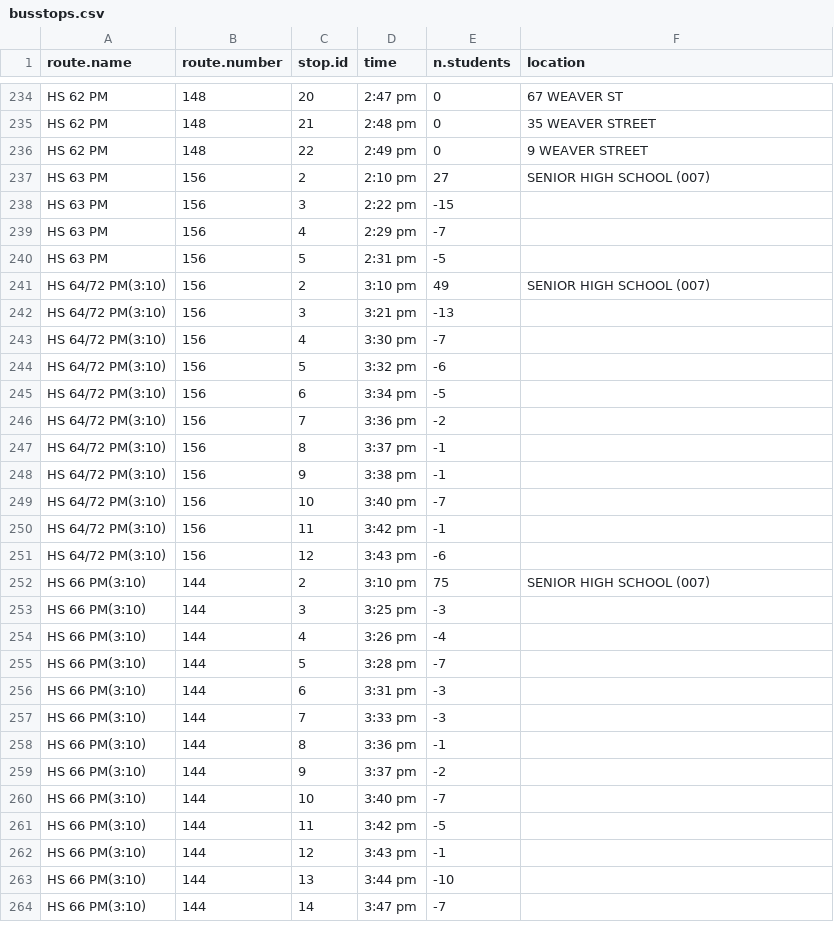
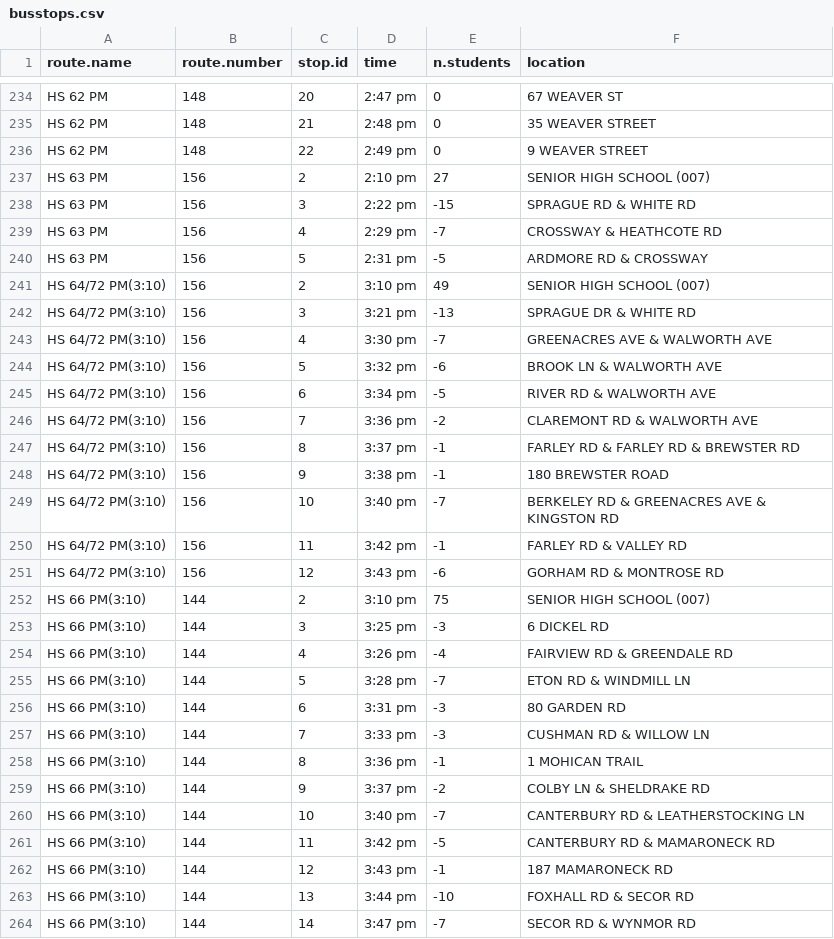
Before and after one commit to tlevine/scarsdale-data, a CSV file: school-buses/busstops.csv, drawn as a sheet; only a part is shown, gaps mark what is left out; the diff covers the shown part only.

Commit message:
locations

```diff
--- a/school-buses/busstops.csv
+++ b/school-buses/busstops.csv
@@ -237,28 +237,28 @@ HS 62 PM,           148,    22, 2:49 pm,      0,9 WEAVER STREET
 HS 63 PM,           156,     2, 2:10 pm,     27,SENIOR HIGH SCHOOL (007)
-HS 63 PM,           156,     3, 2:22 pm,    -15,
-HS 63 PM,           156,     4, 2:29 pm,     -7,
-HS 63 PM,           156,     5, 2:31 pm,     -5,
+HS 63 PM,           156,     3, 2:22 pm,    -15,SPRAGUE RD & WHITE RD
+HS 63 PM,           156,     4, 2:29 pm,     -7,CROSSWAY & HEATHCOTE RD
+HS 63 PM,           156,     5, 2:31 pm,     -5,ARDMORE RD & CROSSWAY
 HS 64/72 PM(3:10),  156,     2, 3:10 pm,     49,SENIOR HIGH SCHOOL (007)
-HS 64/72 PM(3:10),  156,     3, 3:21 pm,    -13,
-HS 64/72 PM(3:10),  156,     4, 3:30 pm,     -7,
-HS 64/72 PM(3:10),  156,     5, 3:32 pm,     -6,
-HS 64/72 PM(3:10),  156,     6, 3:34 pm,     -5,
-HS 64/72 PM(3:10),  156,     7, 3:36 pm,     -2,
-HS 64/72 PM(3:10),  156,     8, 3:37 pm,     -1,
-HS 64/72 PM(3:10),  156,     9, 3:38 pm,     -1,
-HS 64/72 PM(3:10),  156,    10, 3:40 pm,     -7,
-HS 64/72 PM(3:10),  156,    11, 3:42 pm,     -1,
-HS 64/72 PM(3:10),  156,    12, 3:43 pm,     -6,
+HS 64/72 PM(3:10),  156,     3, 3:21 pm,    -13,SPRAGUE DR & WHITE RD
+HS 64/72 PM(3:10),  156,     4, 3:30 pm,     -7,GREENACRES AVE & WALWORTH AVE
+HS 64/72 PM(3:10),  156,     5, 3:32 pm,     -6,BROOK LN & WALWORTH AVE
+HS 64/72 PM(3:10),  156,     6, 3:34 pm,     -5,RIVER RD & WALWORTH AVE
+HS 64/72 PM(3:10),  156,     7, 3:36 pm,     -2,CLAREMONT RD & WALWORTH AVE
+HS 64/72 PM(3:10),  156,     8, 3:37 pm,     -1,FARLEY RD & FARLEY RD & BREWSTER RD
+HS 64/72 PM(3:10),  156,     9, 3:38 pm,     -1,180 BREWSTER ROAD
+HS 64/72 PM(3:10),  156,    10, 3:40 pm,     -7,BERKELEY RD & GREENACRES AVE & KINGSTON RD
+HS 64/72 PM(3:10),  156,    11, 3:42 pm,     -1,FARLEY RD & VALLEY RD
+HS 64/72 PM(3:10),  156,    12, 3:43 pm,     -6,GORHAM RD & MONTROSE RD
 HS 66 PM(3:10),     144,     2, 3:10 pm,     75,SENIOR HIGH SCHOOL (007)
-HS 66 PM(3:10),     144,     3, 3:25 pm,     -3,
-HS 66 PM(3:10),     144,     4, 3:26 pm,     -4,
-HS 66 PM(3:10),     144,     5, 3:28 pm,     -7,
-HS 66 PM(3:10),     144,     6, 3:31 pm,     -3,
-HS 66 PM(3:10),     144,     7, 3:33 pm,     -3,
-HS 66 PM(3:10),     144,     8, 3:36 pm,     -1,
-HS 66 PM(3:10),     144,     9, 3:37 pm,     -2,
-HS 66 PM(3:10),     144,    10, 3:40 pm,     -7,
-HS 66 PM(3:10),     144,    11, 3:42 pm,     -5,
-HS 66 PM(3:10),     144,    12, 3:43 pm,     -1,
-HS 66 PM(3:10),     144,    13, 3:44 pm,    -10,
-HS 66 PM(3:10),     144,    14, 3:47 pm,     -7,
+HS 66 PM(3:10),     144,     3, 3:25 pm,     -3,6 DICKEL RD
+HS 66 PM(3:10),     144,     4, 3:26 pm,     -4,FAIRVIEW RD & GREENDALE RD
+HS 66 PM(3:10),     144,     5, 3:28 pm,     -7,ETON RD & WINDMILL LN
+HS 66 PM(3:10),     144,     6, 3:31 pm,     -3,80 GARDEN RD
+HS 66 PM(3:10),     144,     7, 3:33 pm,     -3,CUSHMAN RD & WILLOW LN
+HS 66 PM(3:10),     144,     8, 3:36 pm,     -1,1 MOHICAN TRAIL
+HS 66 PM(3:10),     144,     9, 3:37 pm,     -2,COLBY LN & SHELDRAKE RD
+HS 66 PM(3:10),     144,    10, 3:40 pm,     -7,CANTERBURY RD & LEATHERSTOCKING LN
+HS 66 PM(3:10),     144,    11, 3:42 pm,     -5,CANTERBURY RD & MAMARONECK RD
+HS 66 PM(3:10),     144,    12, 3:43 pm,     -1,187 MAMARONECK RD
+HS 66 PM(3:10),     144,    13, 3:44 pm,    -10,FOXHALL RD & SECOR RD
+HS 66 PM(3:10),     144,    14, 3:47 pm,     -7,SECOR RD & WYNMOR RD
```
Also changed, not shown: 30 edited cells elsewhere in this file, 1 other file.
